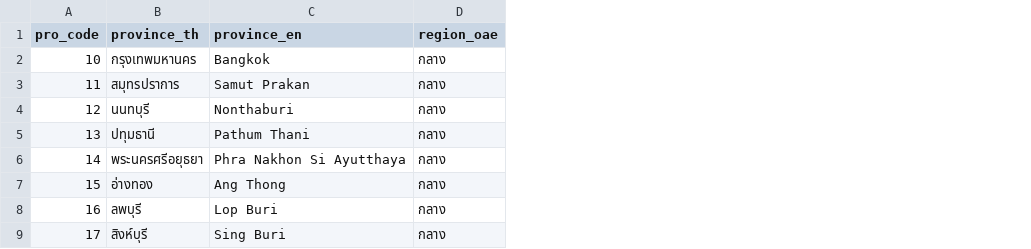
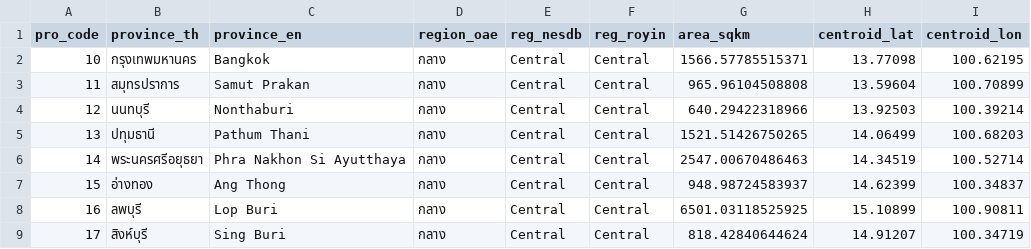
Before and after one commit to Beamkrubb/Dashboard5, a CSV file: data/clean/province_lookup.csv, drawn as a sheet; only a part is shown; the diff names each change by its address in the sheet, - before the commit and + after, or states it on an @@ line.

```diff
--- a/data/clean/province_lookup.csv
+++ b/data/clean/province_lookup.csv
+column E (reg_nesdb), rows 2-9: all Central
+column F (reg_royin), rows 2-9: all Central
+column G (area_sqkm), rows 2-9: 1566.57785515371 | 965.96104508808 | 640.29422318966 | 1521.51426750265 | 2547.00670486463 | 948.98724583937 | 6501.03118525925 | 818.42840644624
+column H (centroid_lat), rows 2-9: 13.77098 | 13.59604 | 13.92503 | 14.06499 | 14.34519 | 14.62399 | 15.10899 | 14.91207
+column I (centroid_lon), rows 2-9: 100.62195 | 100.70899 | 100.39214 | 100.68203 | 100.52714 | 100.34837 | 100.90811 | 100.34719
```
Also changed, not shown: 13 other files.
